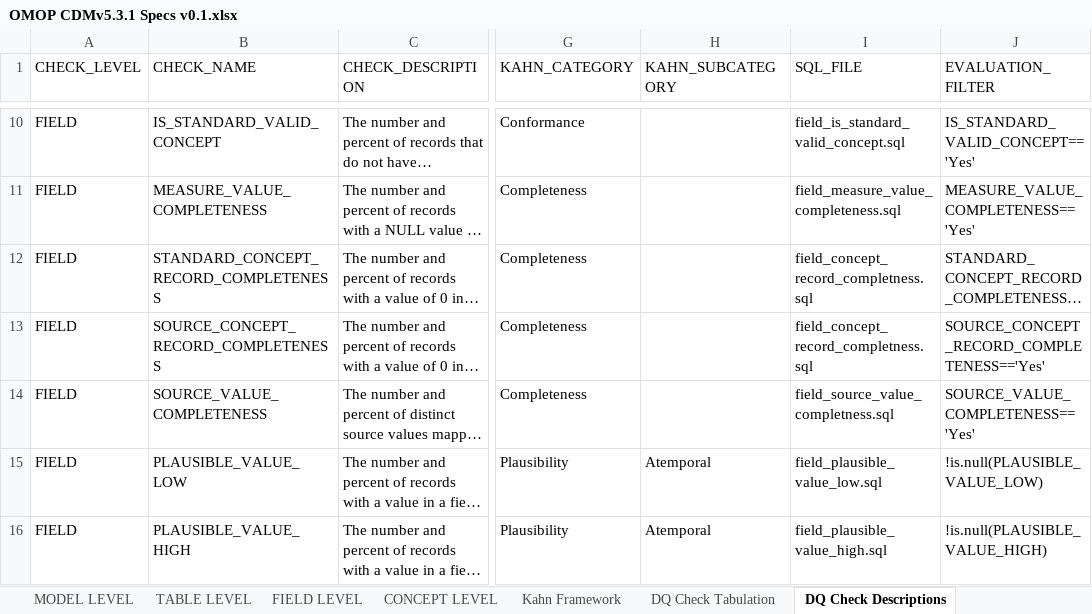
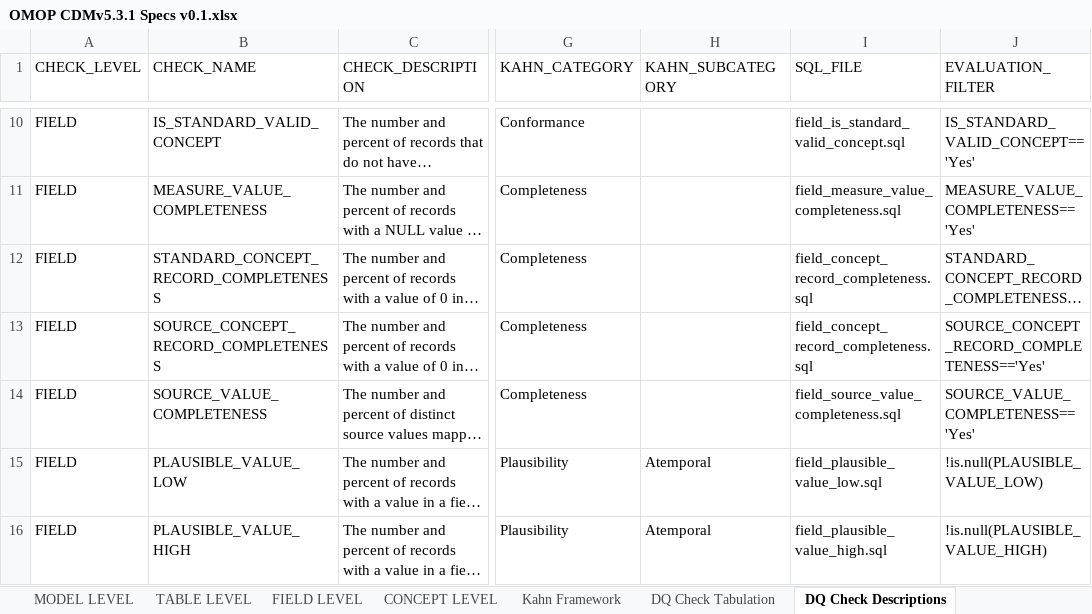
Before and after one commit to Miimansa/Miimansa-DQD, an Excel workbook: docs/OMOP CDMv5.3.1 Specs v0.1.xlsx, sheet DQ Check Descriptions, drawn as a sheet; only a part is shown, gaps mark what is left out; long unchanged cells end in …; values as stored, in another font and other column widths than the file's, no borders; the diff names each change by its address in the sheet, - before the commit and + after, or states it on an @@ line.

Commit message:
Fixed typo

```diff
--- a/docs/OMOP CDMv5.3.1 Specs v0.1.xlsx (sheet DQ Check Descriptions)
+++ b/docs/OMOP CDMv5.3.1 Specs v0.1.xlsx (sheet DQ Check Descriptions)
-I12:I13 (SQL_FILE): field_concept_record_completness.sql
+I12:I13 (SQL_FILE): field_concept_record_completeness.sql
-I14 (SQL_FILE): field_source_value_completness.sql
+I14 (SQL_FILE): field_source_value_completeness.sql
```
Also changed, not shown: 1 other file.
